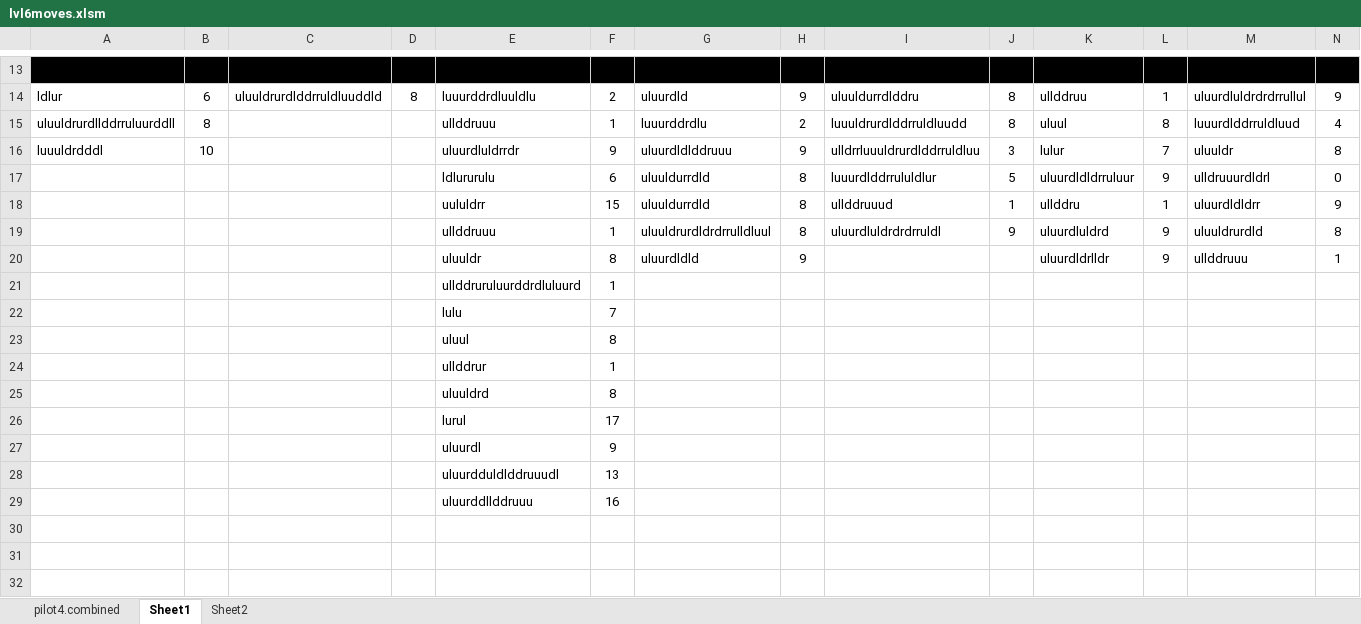
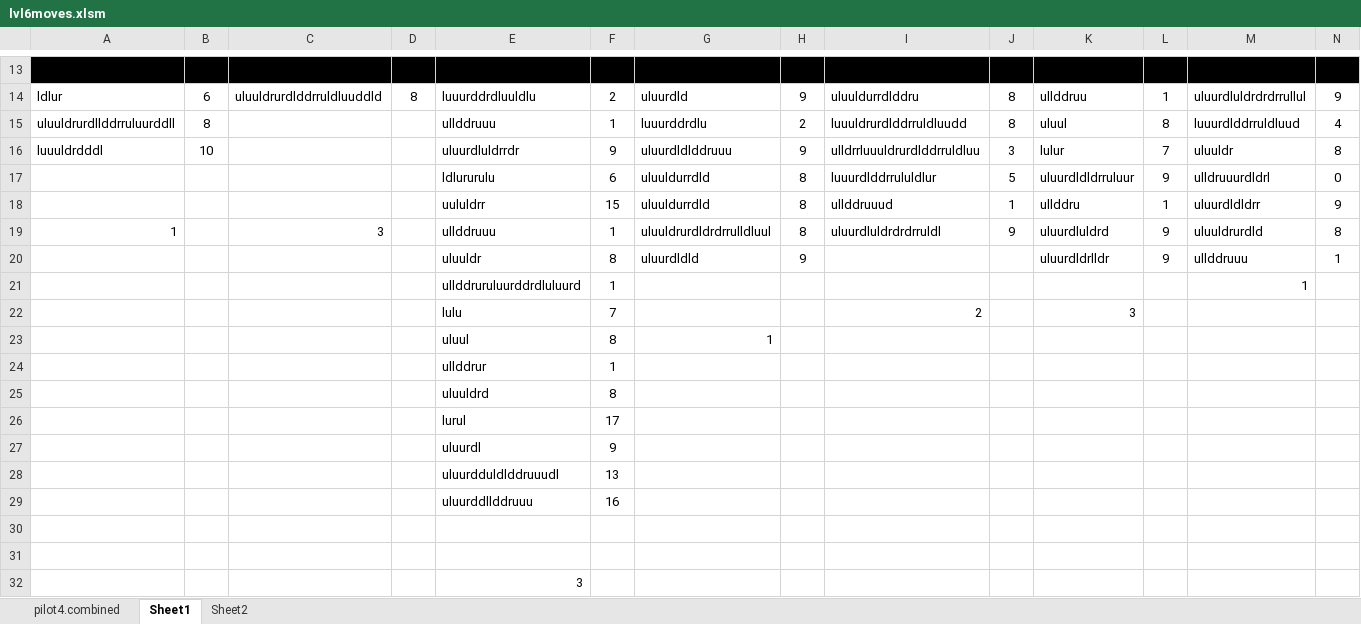
Before and after one commit to lbluefishl/Sokoban, an Excel workbook: lvl6moves.xlsm, sheet Sheet1, drawn as a sheet; only a part is shown, gaps mark what is left out; values as stored, in another font and other column widths than the file's, no borders; the diff names each change by its address in the sheet, - before the commit and + after, or states it on an @@ line.

```diff
--- a/lvl6moves.xlsm (sheet Sheet1)
+++ b/lvl6moves.xlsm (sheet Sheet1)
-A19: (empty)
+A19: 1
-C19: (empty)
+C19: 3
-M21: (empty)
+M21: 1
-I22: (empty)
+I22: 2
-K22: (empty)
+K22: 3
-G23: (empty)
+G23: 1
+row 30: (empty)
+row 31: (empty)
+row 32:  |  |  |  | 3
```
Also changed, not shown: sheet pilot4.combined, moveset_clusters.xlsx, 9 other files.
